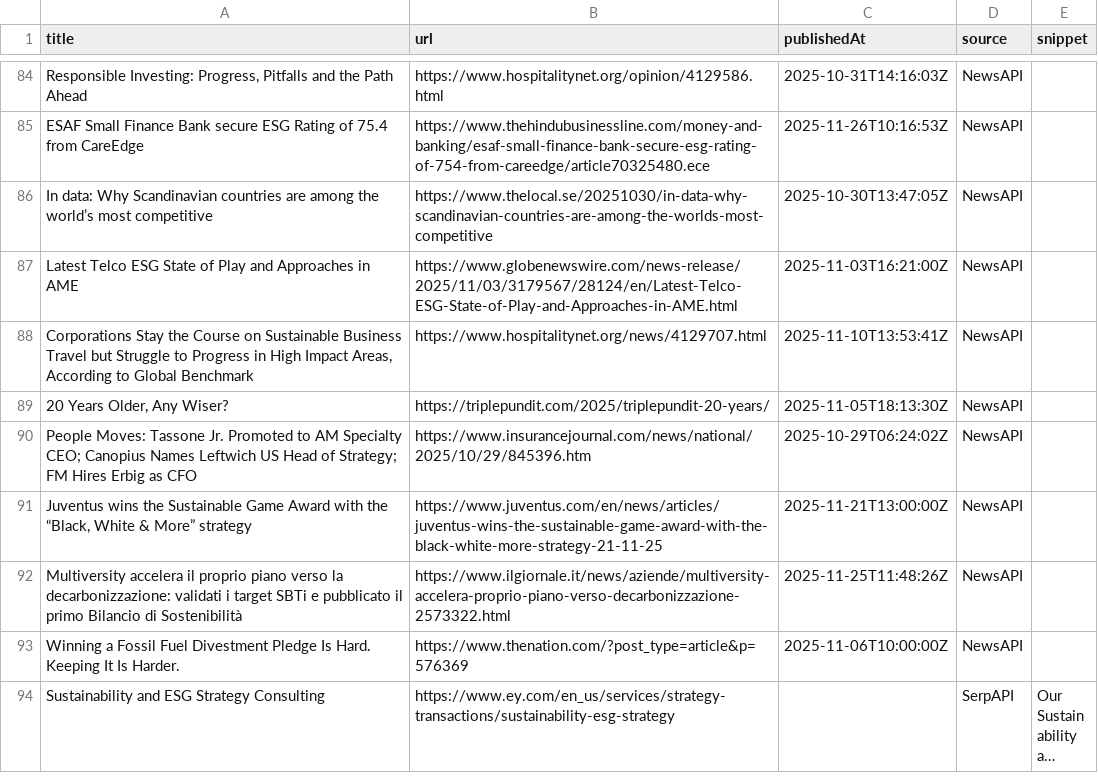
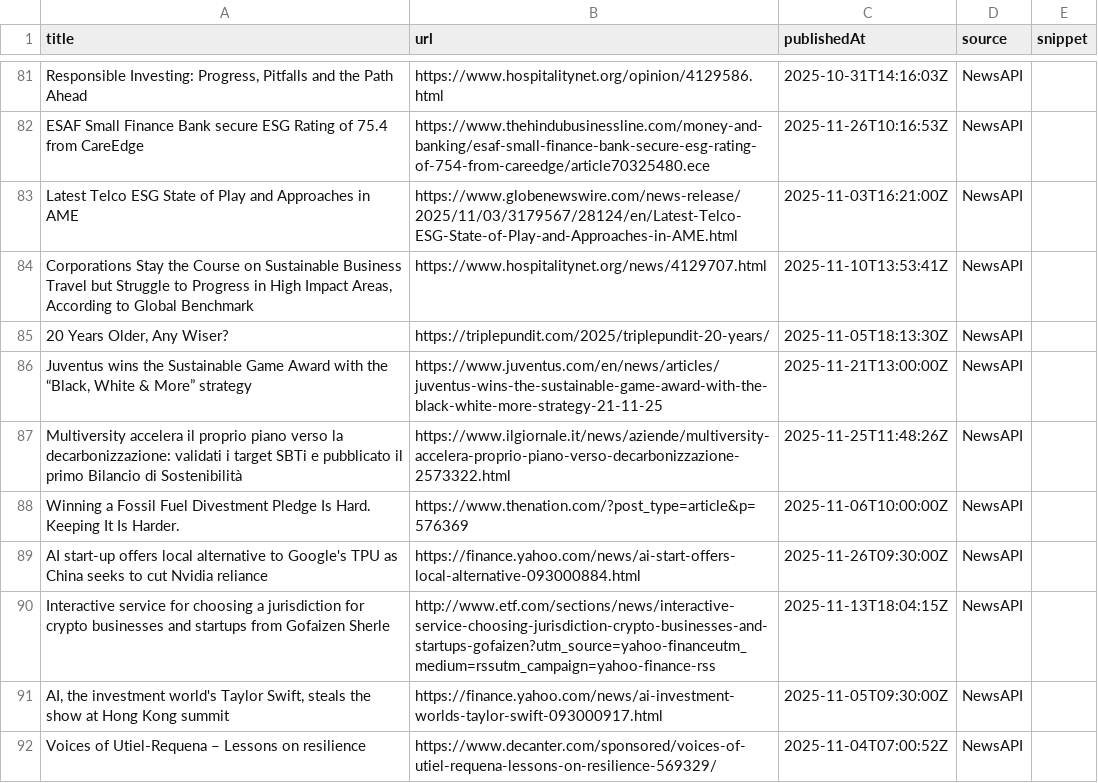
Before and after one commit to media-stack/gb2b-lead-finder, a CSV file: gb2b_leads.csv, drawn as a sheet; only a part is shown, gaps mark what is left out; the shorter side is filled out with more unchanged rows; long unchanged cells end in …; removed rows and columns are numbered as before the commit, all else as after; the diff covers the shown part only; the diff names each change by its address in the sheet, - before the commit and + after, or states it on an @@ line.

```diff
--- a/gb2b_leads.csv
+++ b/gb2b_leads.csv
-row 86: In data: Why Scandinavian countries are among the world’s most competitive | https://www.thelocal.se/20251030/in-data-why-scandinavian-countries-are-among-the-worlds-most-competitive | 2025-10-30T13:47:05Z | NewsAPI
-row 90: People Moves: Tassone Jr. Promoted to AM Specialty CEO; Canopius Names Leftwich US Head of Strategy; FM Hires Erbig as CFO | https://www.insurancejournal.com/news/national/2025/10/29/845396.htm | 2025-10-29T06:24:02Z | NewsAPI
+row 89: AI start-up offers local alternative to Google's TPU as China seeks to cut Nvidia reliance | https://finance.yahoo.com/news/ai-start-offers-local-alternative-093000884.html | 2025-11-26T09:30:00Z | NewsAPI
+row 90: Interactive service for choosing a jurisdiction for crypto businesses and startups from Gofaizen Sherle | http://www.etf.com/sections/news/interactive-service-choosing-jurisdiction-crypto-businesses-and-startups-gofaizen?utm_source=yahoo-financeutm_medium=rssutm_campaign=yahoo-finance-rss | 2025-11-13T18:04:15Z | NewsAPI
+row 91: AI, the investment world's Taylor Swift, steals the show at Hong Kong summit | https://finance.yahoo.com/news/ai-investment-worlds-taylor-swift-093000917.html | 2025-11-05T09:30:00Z | NewsAPI
+row 92: Voices of Utiel-Requena – Lessons on resilience | https://www.decanter.com/sponsored/voices-of-utiel-requena-lessons-on-resilience-569329/ | 2025-11-04T07:00:52Z | NewsAPI
```
Also changed, not shown: 5 added rows, 6 removed rows, 2 moved rows and 4 edited cells elsewhere in this file.
